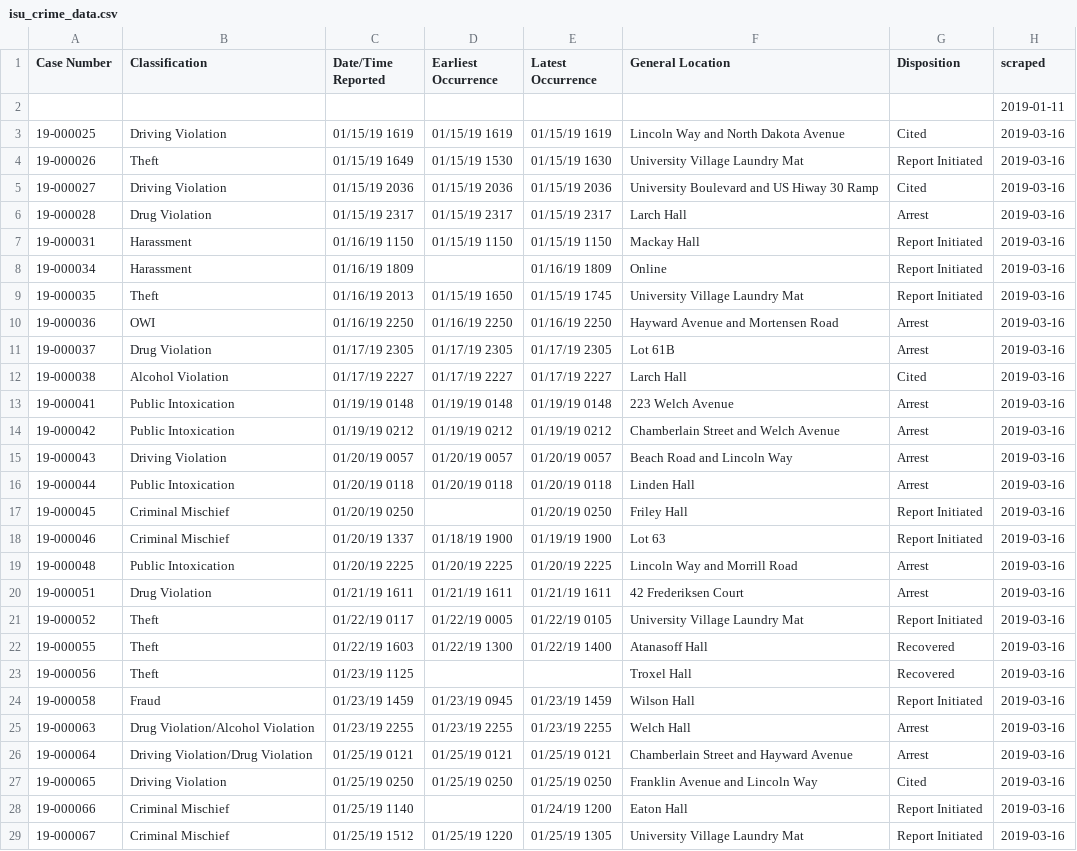
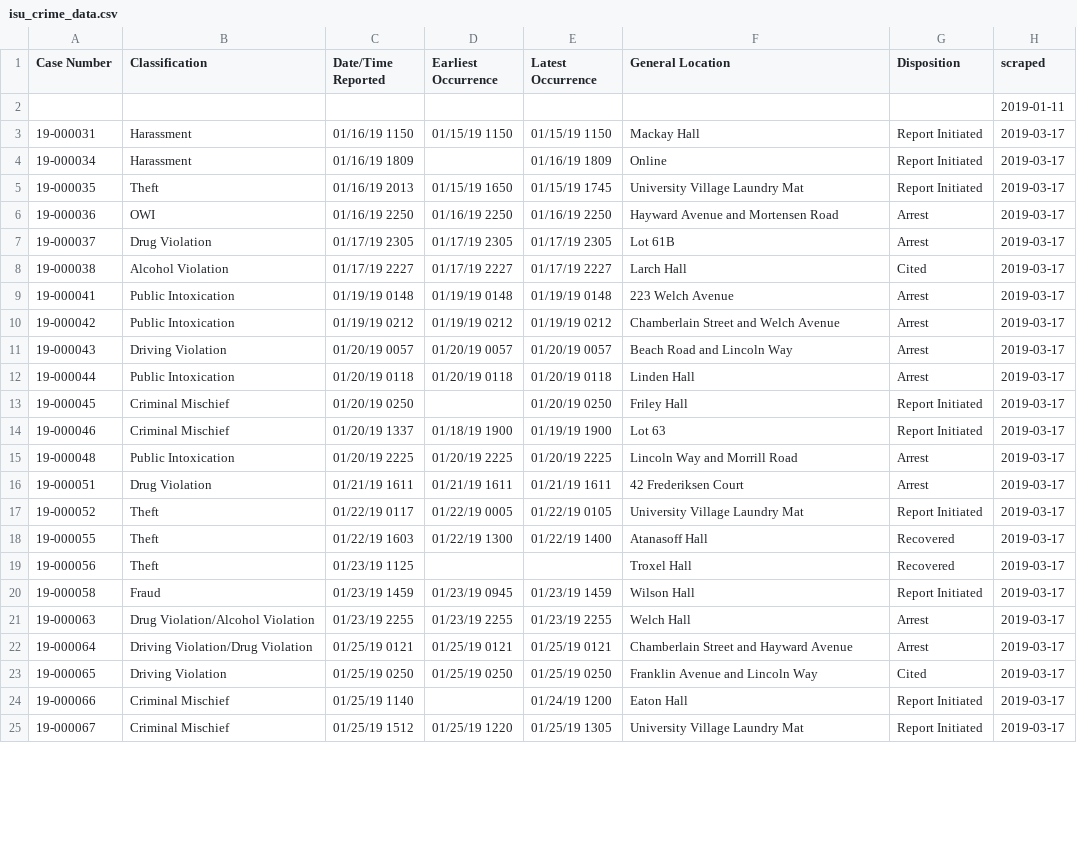
Before and after one commit to srvanderplas/ISU_Crime_Data, a CSV file: isu_crime_data.csv, drawn as a sheet; only a part is shown; the diff covers the shown part only.

Commit message:
Automatic Update

```diff
--- a/isu_crime_data.csv
+++ b/isu_crime_data.csv
@@ -2,28 +2,24 @@ Case Number,Classification,Date/Time Reported,Earliest Occurrence,Latest Occurre
 ,,,,,,,2019-01-11
-19-000025,Driving Violation,01/15/19 1619,01/15/19 1619,01/15/19 1619,Lincoln Way and North Dakota Avenue,Cited,2019-03-16
-19-000026,Theft,01/15/19 1649,01/15/19 1530,01/15/19 1630,University Village Laundry Mat,Report Initiated,2019-03-16
-19-000027,Driving Violation,01/15/19 2036,01/15/19 2036,01/15/19 2036,University Boulevard and US Hiway 30 Ramp,Cited,2019-03-16
-19-000028,Drug Violation,01/15/19 2317,01/15/19 2317,01/15/19 2317,Larch Hall,Arrest,2019-03-16
-19-000031,Harassment,01/16/19 1150,01/15/19 1150,01/15/19 1150,Mackay Hall,Report Initiated,2019-03-16
-19-000034,Harassment,01/16/19 1809,,01/16/19 1809,Online,Report Initiated,2019-03-16
-19-000035,Theft,01/16/19 2013,01/15/19 1650,01/15/19 1745,University Village Laundry Mat,Report Initiated,2019-03-16
-19-000036,OWI,01/16/19 2250,01/16/19 2250,01/16/19 2250,Hayward Avenue and Mortensen Road,Arrest,2019-03-16
-19-000037,Drug Violation,01/17/19 2305,01/17/19 2305,01/17/19 2305,Lot 61B,Arrest,2019-03-16
-19-000038,Alcohol Violation,01/17/19 2227,01/17/19 2227,01/17/19 2227,Larch Hall,Cited,2019-03-16
-19-000041,Public Intoxication,01/19/19 0148,01/19/19 0148,01/19/19 0148,223 Welch Avenue,Arrest,2019-03-16
-19-000042,Public Intoxication,01/19/19 0212,01/19/19 0212,01/19/19 0212,Chamberlain Street and Welch Avenue,Arrest,2019-03-16
-19-000043,Driving Violation,01/20/19 0057,01/20/19 0057,01/20/19 0057,Beach Road and Lincoln Way,Arrest,2019-03-16
-19-000044,Public Intoxication,01/20/19 0118,01/20/19 0118,01/20/19 0118,Linden Hall,Arrest,2019-03-16
-19-000045,Criminal Mischief,01/20/19 0250,,01/20/19 0250,Friley Hall,Report Initiated,2019-03-16
-19-000046,Criminal Mischief,01/20/19 1337,01/18/19 1900,01/19/19 1900,Lot 63,Report Initiated,2019-03-16
-19-000048,Public Intoxication,01/20/19 2225,01/20/19 2225,01/20/19 2225,Lincoln Way and Morrill Road,Arrest,2019-03-16
-19-000051,Drug Violation,01/21/19 1611,01/21/19 1611,01/21/19 1611,42 Frederiksen Court,Arrest,2019-03-16
-19-000052,Theft,01/22/19 0117,01/22/19 0005,01/22/19 0105,University Village Laundry Mat,Report Initiated,2019-03-16
-19-000055,Theft,01/22/19 1603,01/22/19 1300,01/22/19 1400,Atanasoff Hall,Recovered,2019-03-16
-19-000056,Theft,01/23/19 1125,,,Troxel Hall,Recovered,2019-03-16
-19-000058,Fraud,01/23/19 1459,01/23/19 0945,01/23/19 1459,Wilson Hall,Report Initiated,2019-03-16
-19-000063,Drug Violation/Alcohol Violation,01/23/19 2255,01/23/19 2255,01/23/19 2255,Welch Hall,Arrest,2019-03-16
-19-000064,Driving Violation/Drug Violation,01/25/19 0121,01/25/19 0121,01/25/19 0121,Chamberlain Street and Hayward Avenue,Arrest,2019-03-16
-19-000065,Driving Violation,01/25/19 0250,01/25/19 0250,01/25/19 0250,Franklin Avenue and Lincoln Way,Cited,2019-03-16
-19-000066,Criminal Mischief,01/25/19 1140,,01/24/19 1200,Eaton Hall,Report Initiated,2019-03-16
-19-000067,Criminal Mischief,01/25/19 1512,01/25/19 1220,01/25/19 1305,University Village Laundry Mat,Report Initiated,2019-03-16
+19-000031,Harassment,01/16/19 1150,01/15/19 1150,01/15/19 1150,Mackay Hall,Report Initiated,2019-03-17
+19-000034,Harassment,01/16/19 1809,,01/16/19 1809,Online,Report Initiated,2019-03-17
+19-000035,Theft,01/16/19 2013,01/15/19 1650,01/15/19 1745,University Village Laundry Mat,Report Initiated,2019-03-17
+19-000036,OWI,01/16/19 2250,01/16/19 2250,01/16/19 2250,Hayward Avenue and Mortensen Road,Arrest,2019-03-17
+19-000037,Drug Violation,01/17/19 2305,01/17/19 2305,01/17/19 2305,Lot 61B,Arrest,2019-03-17
+19-000038,Alcohol Violation,01/17/19 2227,01/17/19 2227,01/17/19 2227,Larch Hall,Cited,2019-03-17
+19-000041,Public Intoxication,01/19/19 0148,01/19/19 0148,01/19/19 0148,223 Welch Avenue,Arrest,2019-03-17
+19-000042,Public Intoxication,01/19/19 0212,01/19/19 0212,01/19/19 0212,Chamberlain Street and Welch Avenue,Arrest,2019-03-17
+19-000043,Driving Violation,01/20/19 0057,01/20/19 0057,01/20/19 0057,Beach Road and Lincoln Way,Arrest,2019-03-17
+19-000044,Public Intoxication,01/20/19 0118,01/20/19 0118,01/20/19 0118,Linden Hall,Arrest,2019-03-17
+19-000045,Criminal Mischief,01/20/19 0250,,01/20/19 0250,Friley Hall,Report Initiated,2019-03-17
+19-000046,Criminal Mischief,01/20/19 1337,01/18/19 1900,01/19/19 1900,Lot 63,Report Initiated,2019-03-17
+19-000048,Public Intoxication,01/20/19 2225,01/20/19 2225,01/20/19 2225,Lincoln Way and Morrill Road,Arrest,2019-03-17
+19-000051,Drug Violation,01/21/19 1611,01/21/19 1611,01/21/19 1611,42 Frederiksen Court,Arrest,2019-03-17
+19-000052,Theft,01/22/19 0117,01/22/19 0005,01/22/19 0105,University Village Laundry Mat,Report Initiated,2019-03-17
+19-000055,Theft,01/22/19 1603,01/22/19 1300,01/22/19 1400,Atanasoff Hall,Recovered,2019-03-17
+19-000056,Theft,01/23/19 1125,,,Troxel Hall,Recovered,2019-03-17
+19-000058,Fraud,01/23/19 1459,01/23/19 0945,01/23/19 1459,Wilson Hall,Report Initiated,2019-03-17
+19-000063,Drug Violation/Alcohol Violation,01/23/19 2255,01/23/19 2255,01/23/19 2255,Welch Hall,Arrest,2019-03-17
+19-000064,Driving Violation/Drug Violation,01/25/19 0121,01/25/19 0121,01/25/19 0121,Chamberlain Street and Hayward Avenue,Arrest,2019-03-17
+19-000065,Driving Violation,01/25/19 0250,01/25/19 0250,01/25/19 0250,Franklin Avenue and Lincoln Way,Cited,2019-03-17
+19-000066,Criminal Mischief,01/25/19 1140,,01/24/19 1200,Eaton Hall,Report Initiated,2019-03-17
+19-000067,Criminal Mischief,01/25/19 1512,01/25/19 1220,01/25/19 1305,University Village Laundry Mat,Report Initiated,2019-03-17
```
Also changed, not shown: 124 edited cells elsewhere in this file.
